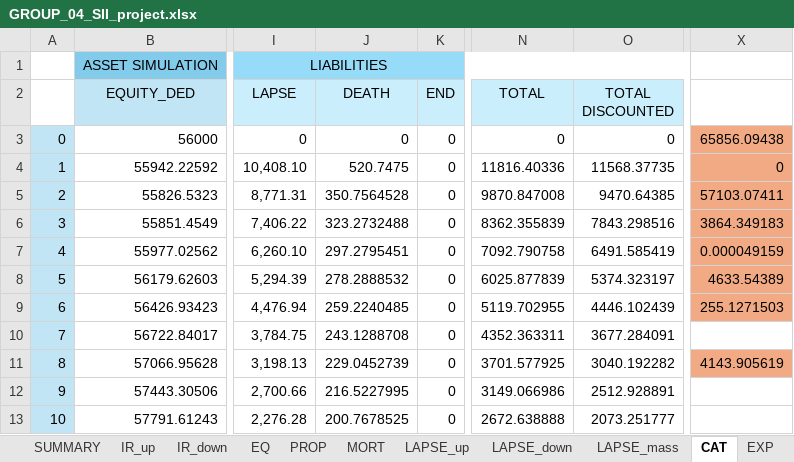
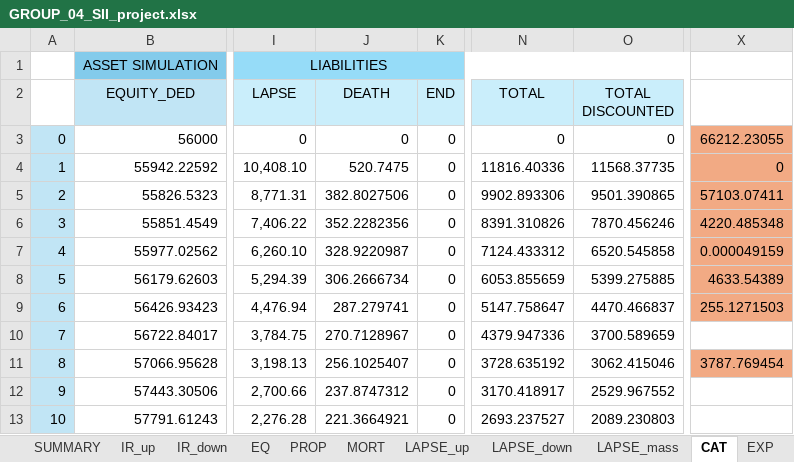
Before and after one commit to ClaudiooBarbieri/econometric-insurance, an Excel workbook: insurance/GROUP_04_SII_project.xlsx, sheet CAT, drawn as a sheet; only a part is shown, gaps mark what is left out; values as stored, in another font and other column widths than the file's, no borders; the diff covers the shown part only; the diff names each change by its address in the sheet, - before the commit and + after, or states it on an @@ line.

```diff
--- a/insurance/GROUP_04_SII_project.xlsx (sheet CAT)
+++ b/insurance/GROUP_04_SII_project.xlsx (sheet CAT)
-X3: 65856.09438
+X3: 66212.23055
-J5 (DEATH): 350.7564528
+J5 (DEATH): 382.8027506
-N5 (TOTAL): 9870.847008
+N5 (TOTAL): 9902.893306
-O5 (TOTAL DISCOUNTED): 9470.64385
+O5 (TOTAL DISCOUNTED): 9501.390865
-J6 (DEATH): 323.2732488
+J6 (DEATH): 352.2282356
-N6 (TOTAL): 8362.355839
+N6 (TOTAL): 8391.310826
-O6 (TOTAL DISCOUNTED): 7843.298516
+O6 (TOTAL DISCOUNTED): 7870.456246
-X6: 3864.349183
+X6: 4220.485348
-J7 (DEATH): 297.2795451
+J7 (DEATH): 328.9220987
-N7 (TOTAL): 7092.790758
+N7 (TOTAL): 7124.433312
-O7 (TOTAL DISCOUNTED): 6491.585419
+O7 (TOTAL DISCOUNTED): 6520.545858
-J8 (DEATH): 278.2888532
+J8 (DEATH): 306.2666734
-N8 (TOTAL): 6025.877839
+N8 (TOTAL): 6053.855659
-O8 (TOTAL DISCOUNTED): 5374.323197
+O8 (TOTAL DISCOUNTED): 5399.275885
-J9 (DEATH): 259.2240485
+J9 (DEATH): 287.279741
-N9 (TOTAL): 5119.702955
+N9 (TOTAL): 5147.758647
-O9 (TOTAL DISCOUNTED): 4446.102439
+O9 (TOTAL DISCOUNTED): 4470.466837
-J10 (DEATH): 243.1288708
+J10 (DEATH): 270.7128967
-N10 (TOTAL): 4352.363311
+N10 (TOTAL): 4379.947336
-O10 (TOTAL DISCOUNTED): 3677.284091
+O10 (TOTAL DISCOUNTED): 3700.589659
-J11 (DEATH): 229.0452739
+J11 (DEATH): 256.1025407
-N11 (TOTAL): 3701.577925
+N11 (TOTAL): 3728.635192
-O11 (TOTAL DISCOUNTED): 3040.192282
+O11 (TOTAL DISCOUNTED): 3062.415046
-X11: 4143.905619
+X11: 3787.769454
-J12 (DEATH): 216.5227995
+J12 (DEATH): 237.8747312
-N12 (TOTAL): 3149.066986
+N12 (TOTAL): 3170.418917
-O12 (TOTAL DISCOUNTED): 2512.928891
+O12 (TOTAL DISCOUNTED): 2529.967552
-J13 (DEATH): 200.7678525
+J13 (DEATH): 221.3664921
-N13 (TOTAL): 2672.638888
+N13 (TOTAL): 2693.237527
-O13 (TOTAL DISCOUNTED): 2073.251777
+O13 (TOTAL DISCOUNTED): 2089.230803
```
Also changed, not shown: 123 edited cells elsewhere in this sheet, sheet EXP, sheet SUMMARY, sheet BSCR, formulas that keep their value.
